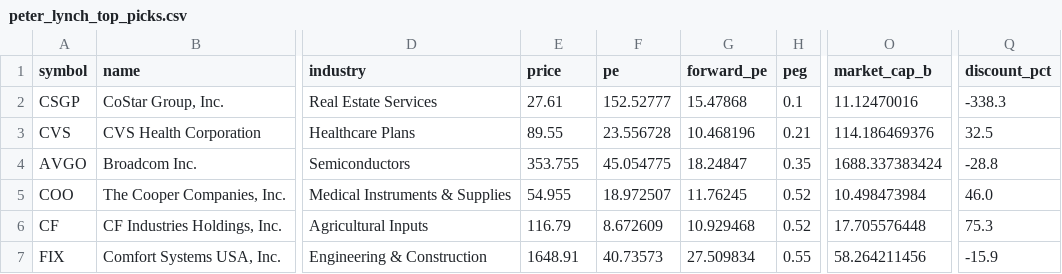
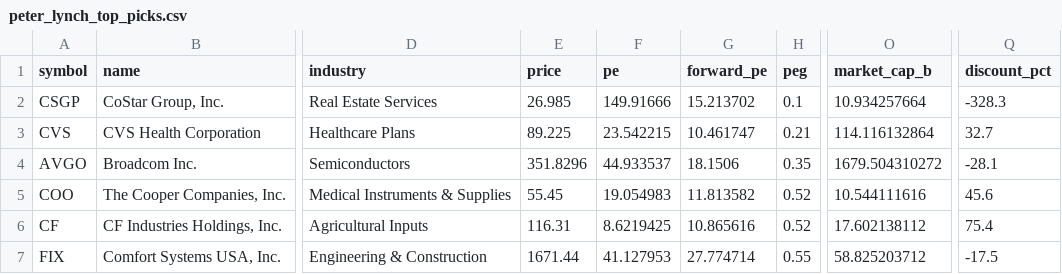
Before and after one commit to jungkbugk/PeterLynch, a CSV file: results/peter_lynch_top_picks.csv, drawn as a sheet; only a part is shown, gaps mark what is left out; the diff covers the shown part only; the diff names each change by its address in the sheet, - before the commit and + after, or states it on an @@ line.

Commit message:
Sync results/peter_lynch_top_picks.csv for Peter Lynch mobile dashboard

```diff
--- a/results/peter_lynch_top_picks.csv
+++ b/results/peter_lynch_top_picks.csv
-E2 (price): 27.61
+E2 (price): 26.985
-F2 (pe): 152.52777
+F2 (pe): 149.91666
-G2 (forward_pe): 15.47868
+G2 (forward_pe): 15.213702
-O2 (market_cap_b): 11.12470016
+O2 (market_cap_b): 10.934257664
-Q2 (discount_pct): -338.3
+Q2 (discount_pct): -328.3
-E3 (price): 89.55
+E3 (price): 89.225
-F3 (pe): 23.556728
+F3 (pe): 23.542215
-G3 (forward_pe): 10.468196
+G3 (forward_pe): 10.461747
-O3 (market_cap_b): 114.186469376
+O3 (market_cap_b): 114.116132864
-Q3 (discount_pct): 32.5
+Q3 (discount_pct): 32.7
-E4 (price): 353.755
+E4 (price): 351.8296
-F4 (pe): 45.054775
+F4 (pe): 44.933537
-G4 (forward_pe): 18.24847
+G4 (forward_pe): 18.1506
-O4 (market_cap_b): 1688.337383424
+O4 (market_cap_b): 1679.504310272
-Q4 (discount_pct): -28.8
+Q4 (discount_pct): -28.1
-E5 (price): 54.955
+E5 (price): 55.45
-F5 (pe): 18.972507
+F5 (pe): 19.054983
-G5 (forward_pe): 11.76245
+G5 (forward_pe): 11.813582
-O5 (market_cap_b): 10.498473984
+O5 (market_cap_b): 10.544111616
-Q5 (discount_pct): 46.0
+Q5 (discount_pct): 45.6
-E6 (price): 116.79
+E6 (price): 116.31
-F6 (pe): 8.672609
+F6 (pe): 8.6219425
-G6 (forward_pe): 10.929468
+G6 (forward_pe): 10.865616
-O6 (market_cap_b): 17.705576448
+O6 (market_cap_b): 17.602138112
-Q6 (discount_pct): 75.3
+Q6 (discount_pct): 75.4
-E7 (price): 1648.91
+E7 (price): 1671.44
-F7 (pe): 40.73573
+F7 (pe): 41.127953
-G7 (forward_pe): 27.509834
+G7 (forward_pe): 27.774714
-O7 (market_cap_b): 58.264211456
+O7 (market_cap_b): 58.825203712
-Q7 (discount_pct): -15.9
+Q7 (discount_pct): -17.5
```
Also changed, not shown: 60 edited cells elsewhere in this file.
